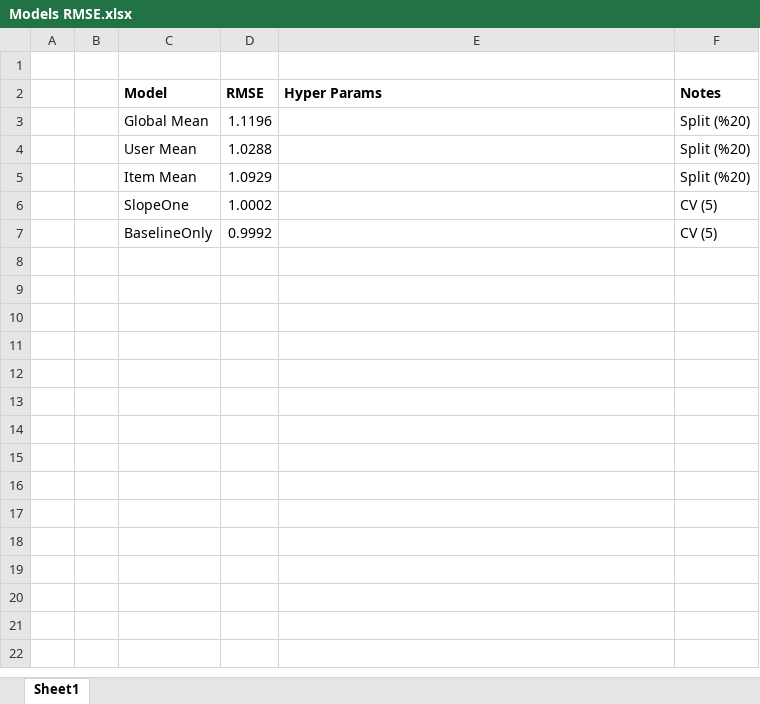
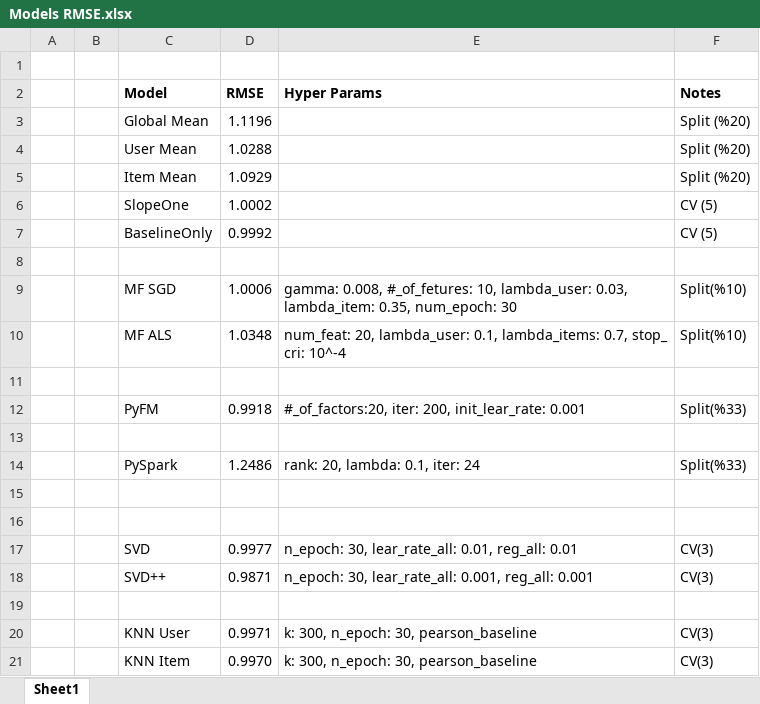
Before and after one commit to erdembocugoz/Recommender-System, an Excel workbook: Models RMSE.xlsx, sheet Sheet1, drawn as a sheet; values as stored, in another font and other column widths than the file's, no borders; the diff names each change by its address in the sheet, - before the commit and + after, or states it on an @@ line.

Commit message:
--u

```diff
--- a/Models RMSE.xlsx (sheet Sheet1)
+++ b/Models RMSE.xlsx (sheet Sheet1)
+row 8: (empty)
+row 9:  |  | MF SGD | 1.0006 | gamma: 0.008, #_of_fetures: 10, lambda_user: 0.03, lambda_item: 0.35, num_epoch: 30 | Split(%10)
+row 10:  |  | MF ALS | 1.0348 | num_feat: 20, lambda_user: 0.1, lambda_items: 0.7, stop_ cri: 10^-4 | Split(%10)
+row 11: (empty)
+row 12:  |  | PyFM | 0.9918 | #_of_factors:20, iter: 200, init_lear_rate: 0.001 | Split(%33)
+row 13: (empty)
+row 14:  |  | PySpark | 1.2486 | rank: 20, lambda: 0.1, iter: 24 | Split(%33)
+row 15: (empty)
+row 16: (empty)
+row 17:  |  | SVD | 0.9977 | n_epoch: 30, lear_rate_all: 0.01, reg_all: 0.01 | CV(3)
+row 18:  |  | SVD++ | 0.9871 | n_epoch: 30, lear_rate_all: 0.001, reg_all: 0.001 | CV(3)
+row 19: (empty)
+row 20:  |  | KNN User | 0.9971 | k: 300, n_epoch: 30, pearson_baseline | CV(3)
+row 21:  |  | KNN Item | 0.9970 | k: 300, n_epoch: 30, pearson_baseline | CV(3)
```
